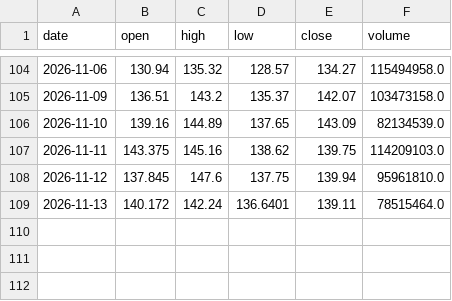
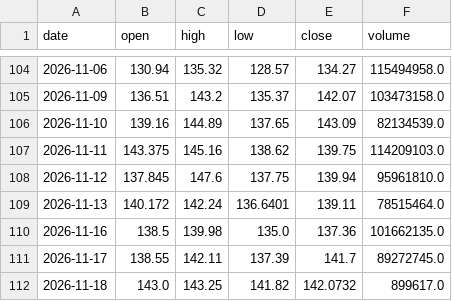
Before and after one commit to CRCBIT/STOCK_PREDICT, a CSV file: published/history/SPCX.csv, drawn as a sheet; only a part is shown, gaps mark what is left out; the diff names each change by its address in the sheet, - before the commit and + after, or states it on an @@ line.

```diff
--- a/published/history/SPCX.csv
+++ b/published/history/SPCX.csv
+row 110: 2026-11-16 | 138.5 | 139.98 | 135.0 | 137.36 | 101662135.0
+row 111: 2026-11-17 | 138.55 | 142.11 | 137.39 | 141.7 | 89272745.0
+row 112: 2026-11-18 | 143.0 | 143.25 | 141.82 | 142.0732 | 899617.0
```
Also changed, not shown: published/history/AMD.csv, published/history/RAM.csv, 49 other files.
